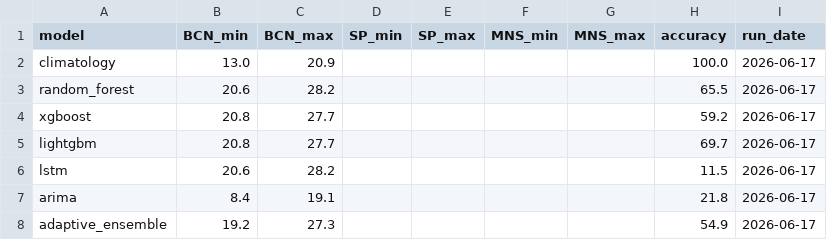
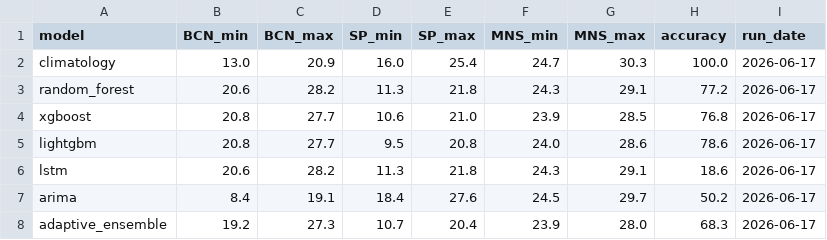
Before and after one commit to srxkatsumi/climate-adaptive-ml, a CSV file: data/predictions/daily_summary.csv, drawn as a sheet.

```diff
--- a/data/predictions/daily_summary.csv
+++ b/data/predictions/daily_summary.csv
@@ -1,8 +1,8 @@
 model,BCN_min,BCN_max,SP_min,SP_max,MNS_min,MNS_max,accuracy,run_date
-climatology,13.0,20.9,,,,,100.0,2026-06-17
-random_forest,20.6,28.2,,,,,65.5,2026-06-17
-xgboost,20.8,27.7,,,,,59.2,2026-06-17
-lightgbm,20.8,27.7,,,,,69.7,2026-06-17
-lstm,20.6,28.2,,,,,11.5,2026-06-17
-arima,8.4,19.1,,,,,21.8,2026-06-17
-adaptive_ensemble,19.2,27.3,,,,,54.9,2026-06-17
+climatology,13.0,20.9,16.0,25.4,24.7,30.3,100.0,2026-06-17
+random_forest,20.6,28.2,11.3,21.8,24.3,29.1,77.2,2026-06-17
+xgboost,20.8,27.7,10.6,21.0,23.9,28.5,76.8,2026-06-17
+lightgbm,20.8,27.7,9.5,20.8,24.0,28.6,78.6,2026-06-17
+lstm,20.6,28.2,11.3,21.8,24.3,29.1,18.6,2026-06-17
+arima,8.4,19.1,18.4,27.6,24.5,29.7,50.2,2026-06-17
+adaptive_ensemble,19.2,27.3,10.7,20.4,23.9,28.0,68.3,2026-06-17
```
Also changed, not shown: 1 other file.
